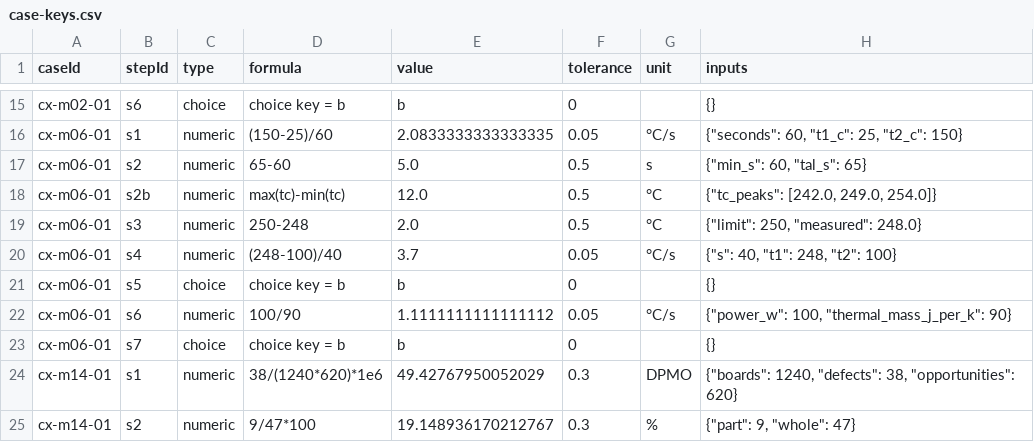
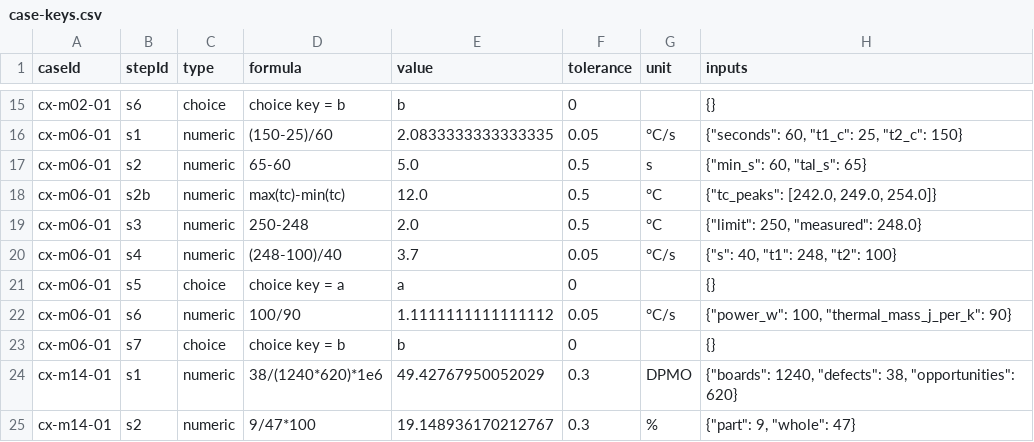
Before and after one commit to elmosmt-blip/pdf, a CSV file: course-clean/docs/case-keys.csv, drawn as a sheet; only a part is shown, gaps mark what is left out.

```diff
--- a/course-clean/docs/case-keys.csv
+++ b/course-clean/docs/case-keys.csv
@@ -20,3 +20,3 @@ cx-m06-01,s3,numeric,250-248,2.0,0.5,°C,"{""limit"": 250, ""measured"": 248.0}"
 cx-m06-01,s4,numeric,(248-100)/40,3.7,0.05,°C/s,"{""s"": 40, ""t1"": 248, ""t2"": 100}"
-cx-m06-01,s5,choice,choice key = b,b,0,,{}
+cx-m06-01,s5,choice,choice key = a,a,0,,{}
 cx-m06-01,s6,numeric,100/90,1.1111111111111112,0.05,°C/s,"{""power_w"": 100, ""thermal_mass_j_per_k"": 90}"
```
Also changed, not shown: 7 other files.
